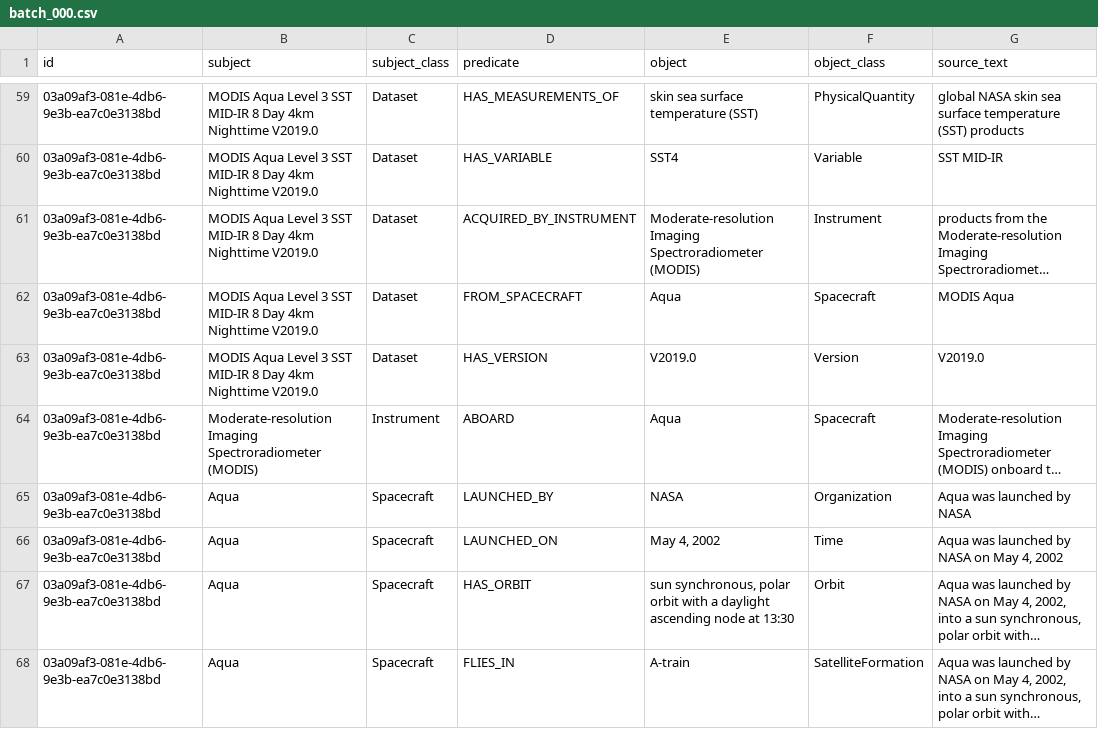
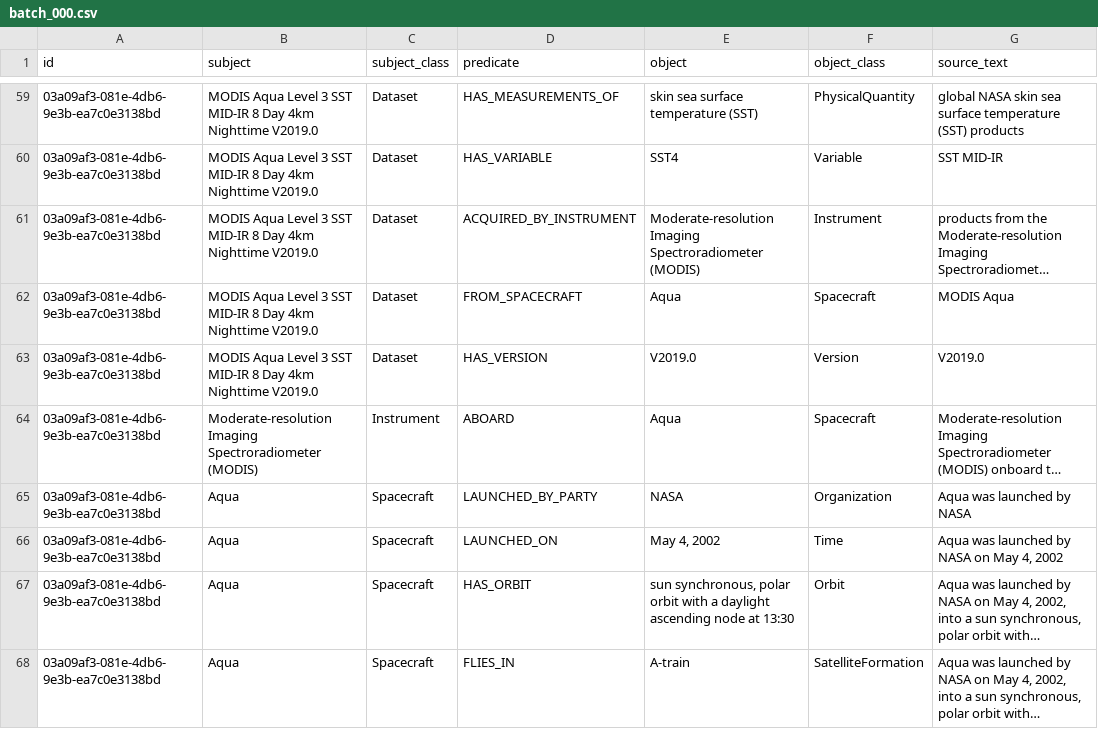
Before and after one commit to iulia-iordanescu/datanasagov_KG_proj, a CSV file: annotations/ground_truth/batch_000.csv, drawn as a sheet; only a part is shown, gaps mark what is left out; long unchanged cells end in …; the diff names each change by its address in the sheet, - before the commit and + after, or states it on an @@ line.

Commit message:
Ground truth schema: LAUNCHED_BY renamed LAUNCHED_BY_PARTY, pinned like its siblings

```diff
--- a/annotations/ground_truth/batch_000.csv
+++ b/annotations/ground_truth/batch_000.csv
-D65 (predicate): LAUNCHED_BY
+D65 (predicate): LAUNCHED_BY_PARTY
```
Also changed, not shown: 2 other files.
